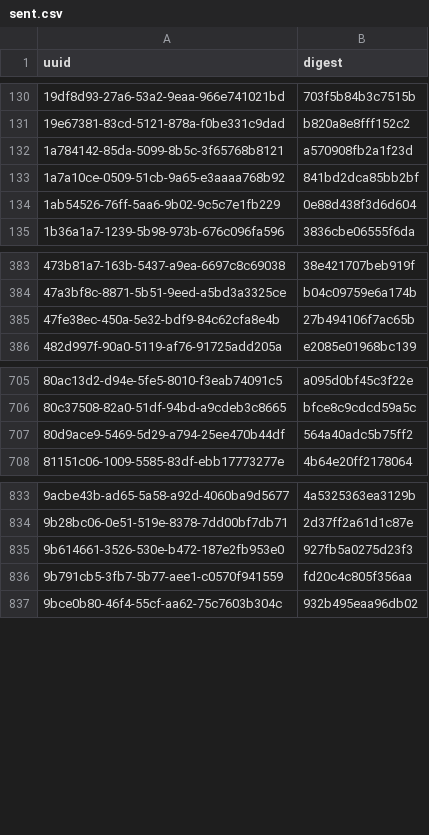
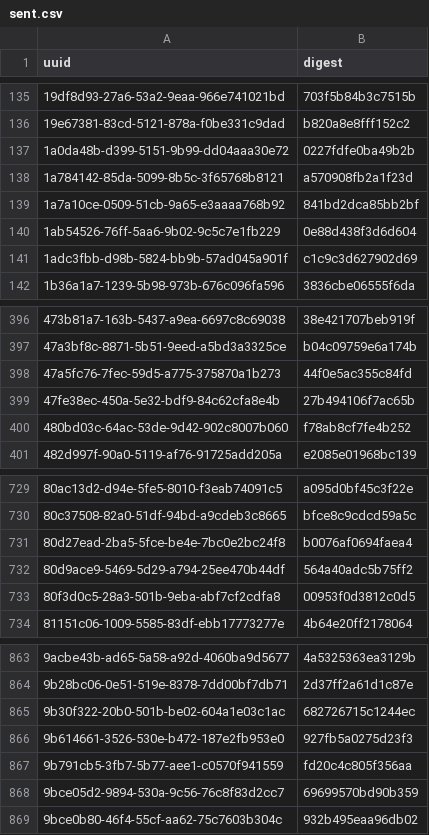
Before and after one commit to meSingh/polinrider-scanner, a CSV file: posthog/sent.csv, drawn as a sheet; only a part is shown, gaps mark what is left out; the diff covers the shown part only; the diff names each change by its address in the sheet, - before the commit and + after, or states it on an @@ line.

```diff
--- a/posthog/sent.csv
+++ b/posthog/sent.csv
+row 137: 1a0da48b-d399-5151-9b99-dd04aaa30e72 | 0227fdfe0ba49b2b
+row 141: 1adc3fbb-d98b-5824-bb9b-57ad045a901f | c1c9c3d627902d69
+row 398: 47a5fc76-7fec-59d5-a775-375870a1b273 | 44f0e5ac355c84fd
+row 400: 480bd03c-64ac-53de-9d42-902c8007b060 | f78ab8cf7fe4b252
+row 731: 80d27ead-2ba5-5fce-be4e-7bc0e2bc24f8 | b0076af0694faea4
+row 733: 80f3d0c5-28a3-501b-9eba-abf7cf2cdfa8 | 00953f0d3812c0d5
+row 865: 9b30f322-20b0-501b-be02-604a1e03c1ac | 682726715c1244ec
+row 868: 9bce05d2-9894-530a-9c56-76c8f83d2cc7 | 69699570bd90b359
```
Also changed, not shown: 43 added rows elsewhere in this file.
